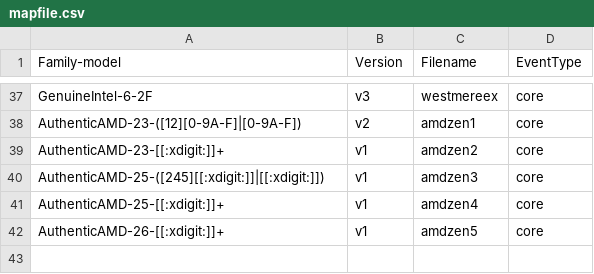
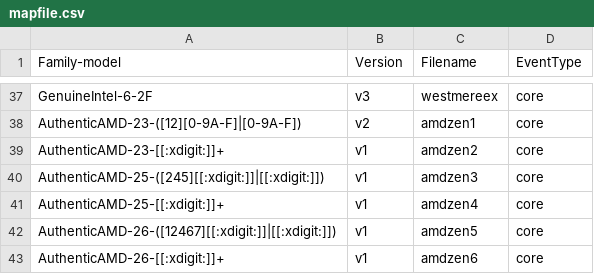
Before and after one commit to yifengyou/BDY_G98_RK3588-opencloudos, a CSV file: tools/perf/pmu-events/arch/x86/mapfile.csv, drawn as a sheet; only a part is shown, gaps mark what is left out.

Commit message:
perf vendor events amd: Add Zen 6 mapping
commit 2c3cd43d27c1148fae05b50870f970ab24464fd5 upstream

Add a regular expression in the map file so that appropriate JSON event
files are used for AMD Zen 6 processors. Restrict the regular expression
for AMD Zen 5 processors to known model ranges since they also belong to
Family 1Ah.

Reviewed-by: Ian Rogers <irogers@google.com>
Signed-off-by: Sandipan Das <sandipan.das@amd.com>
Cc: Adrian Hunter <adrian.hunter@intel.com>
Cc: Alexander Shishkin <alexander.shishkin@linux.intel.com>
Cc: Ananth Narayan <ananth.narayan@amd.com>
Cc: Caleb Biggers <caleb.biggers@intel.com>
Cc: Ingo Molnar <mingo@redhat.com>
Cc: James Clark <james.clark@linaro.org>
Cc: Jiri Olsa <jolsa@kernel.org>
Cc: Kan Liang <kan.liang@linux.intel.com>
Cc: Mark Rutland <mark.rutland@arm.com>
Cc: Namhyung Kim <namhyung@kernel.org>
Cc: Peter Zijlstra <peterz@infradead.org>
Cc: Ravi Bangoria <ravi.bangoria@amd.com>
Cc: Stephane Eranian <eranian@google.com>
[ Moved this one to the front of the series to keep the tree bisectable, as per Ian Rogers suggestion ]
Signed-off-by: Arnaldo Carvalho de Melo <acme@redhat.com>
Signed-off-by: priyanka-mani <DMani.Priyanka@amd.com>
Signed-off-by: PvsNarasimha <PVS.NarasimhaRao@amd.com>

```diff
--- a/tools/perf/pmu-events/arch/x86/mapfile.csv
+++ b/tools/perf/pmu-events/arch/x86/mapfile.csv
@@ -41,2 +41,3 @@ AuthenticAMD-25-([245][[:xdigit:]]|[[:xdigit:]]),v1,amdzen3,core
 AuthenticAMD-25-[[:xdigit:]]+,v1,amdzen4,core
-AuthenticAMD-26-[[:xdigit:]]+,v1,amdzen5,core
+AuthenticAMD-26-([12467][[:xdigit:]]|[[:xdigit:]]),v1,amdzen5,core
+AuthenticAMD-26-[[:xdigit:]]+,v1,amdzen6,core
```
